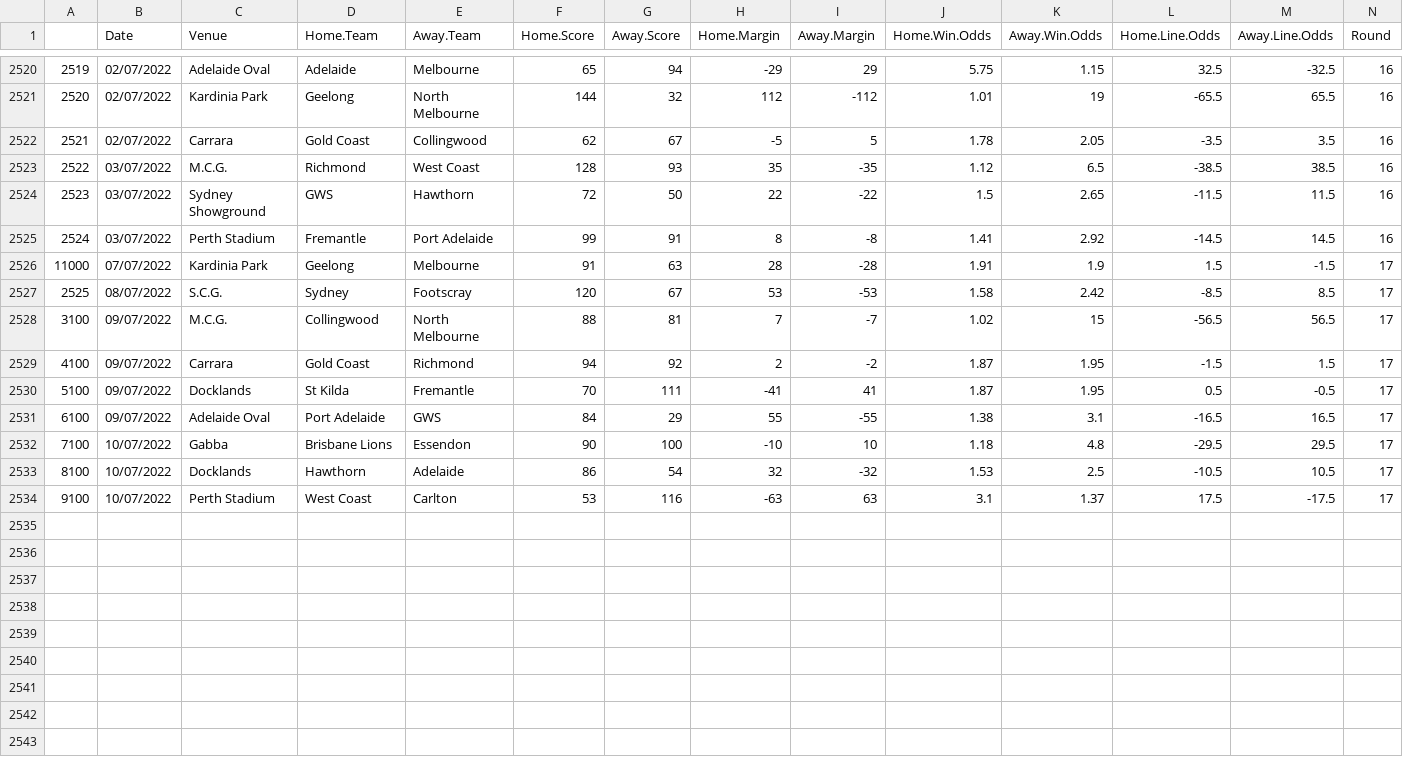
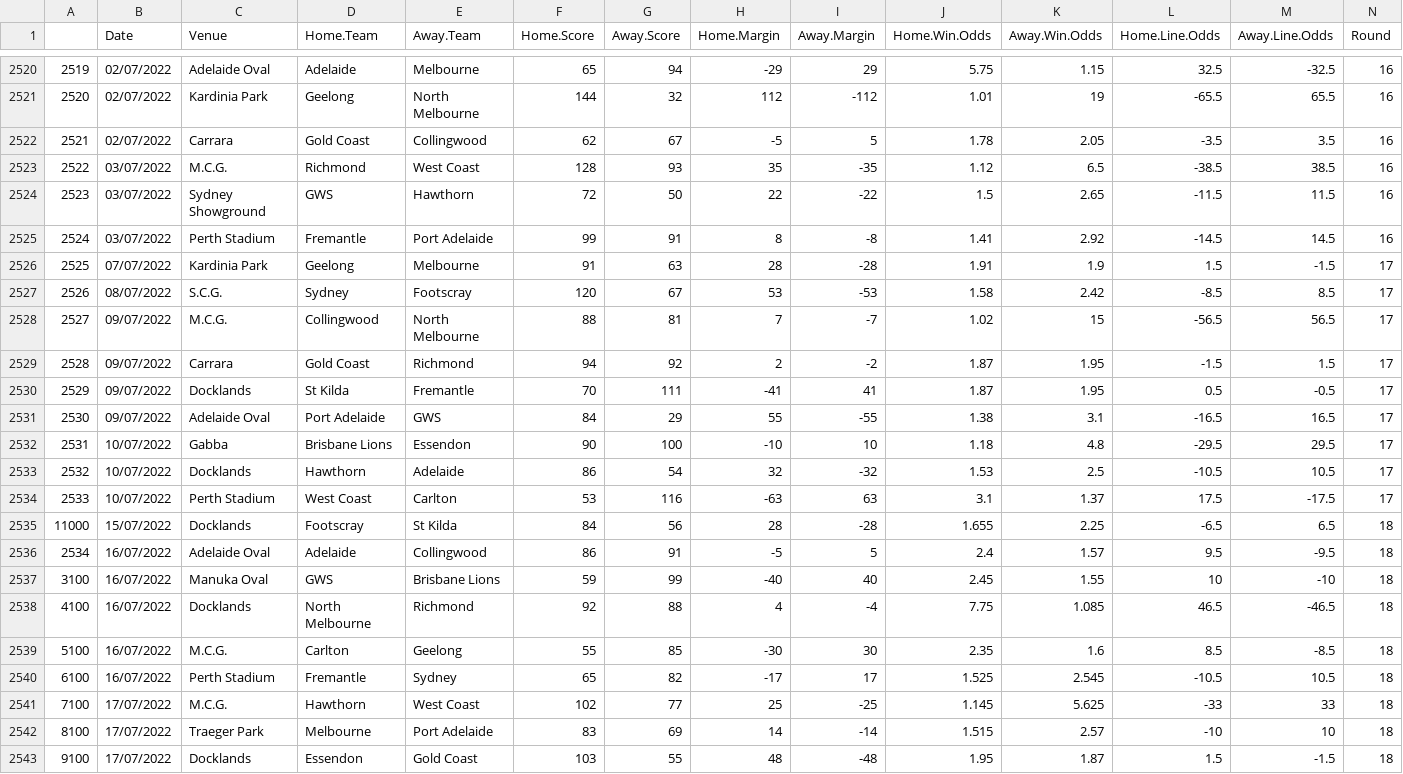
Before and after one commit to mitch-mooney/AFL_Predictions, a CSV file: csv_files/betting_odds.csv, drawn as a sheet; only a part is shown, gaps mark what is left out; rows hold the shown columns only; the diff names each change by its address in the sheet, - before the commit and + after, or states it on an @@ line.

Commit message:
2022 Round 19 commit 2

```diff
--- a/csv_files/betting_odds.csv
+++ b/csv_files/betting_odds.csv
@@ column A renumbered between rows 2526 and 2534 @@
+row 2535: 11000 | 15/07/2022 | Docklands | Footscray | St Kilda | 84 | 56 | 28 | -28 | 1.655 | 2.25 | -6.5 | 6.5 | 18
+row 2536: 2534 | 16/07/2022 | Adelaide Oval | Adelaide | Collingwood | 86 | 91 | -5 | 5 | 2.4 | 1.57 | 9.5 | -9.5 | 18
+row 2537: 3100 | 16/07/2022 | Manuka Oval | GWS | Brisbane Lions | 59 | 99 | -40 | 40 | 2.45 | 1.55 | 10 | -10 | 18
+row 2538: 4100 | 16/07/2022 | Docklands | North Melbourne | Richmond | 92 | 88 | 4 | -4 | 7.75 | 1.085 | 46.5 | -46.5 | 18
+row 2539: 5100 | 16/07/2022 | M.C.G. | Carlton | Geelong | 55 | 85 | -30 | 30 | 2.35 | 1.6 | 8.5 | -8.5 | 18
+row 2540: 6100 | 16/07/2022 | Perth Stadium | Fremantle | Sydney | 65 | 82 | -17 | 17 | 1.525 | 2.545 | -10.5 | 10.5 | 18
+row 2541: 7100 | 17/07/2022 | M.C.G. | Hawthorn | West Coast | 102 | 77 | 25 | -25 | 1.145 | 5.625 | -33 | 33 | 18
+row 2542: 8100 | 17/07/2022 | Traeger Park | Melbourne | Port Adelaide | 83 | 69 | 14 | -14 | 1.515 | 2.57 | -10 | 10 | 18
+row 2543: 9100 | 17/07/2022 | Docklands | Essendon | Gold Coast | 103 | 55 | 48 | -48 | 1.95 | 1.87 | 1.5 | -1.5 | 18
```
Also changed, not shown: csv_files/Team_Ratings.csv, csv_files/round_predictions.csv, 1 other file.
